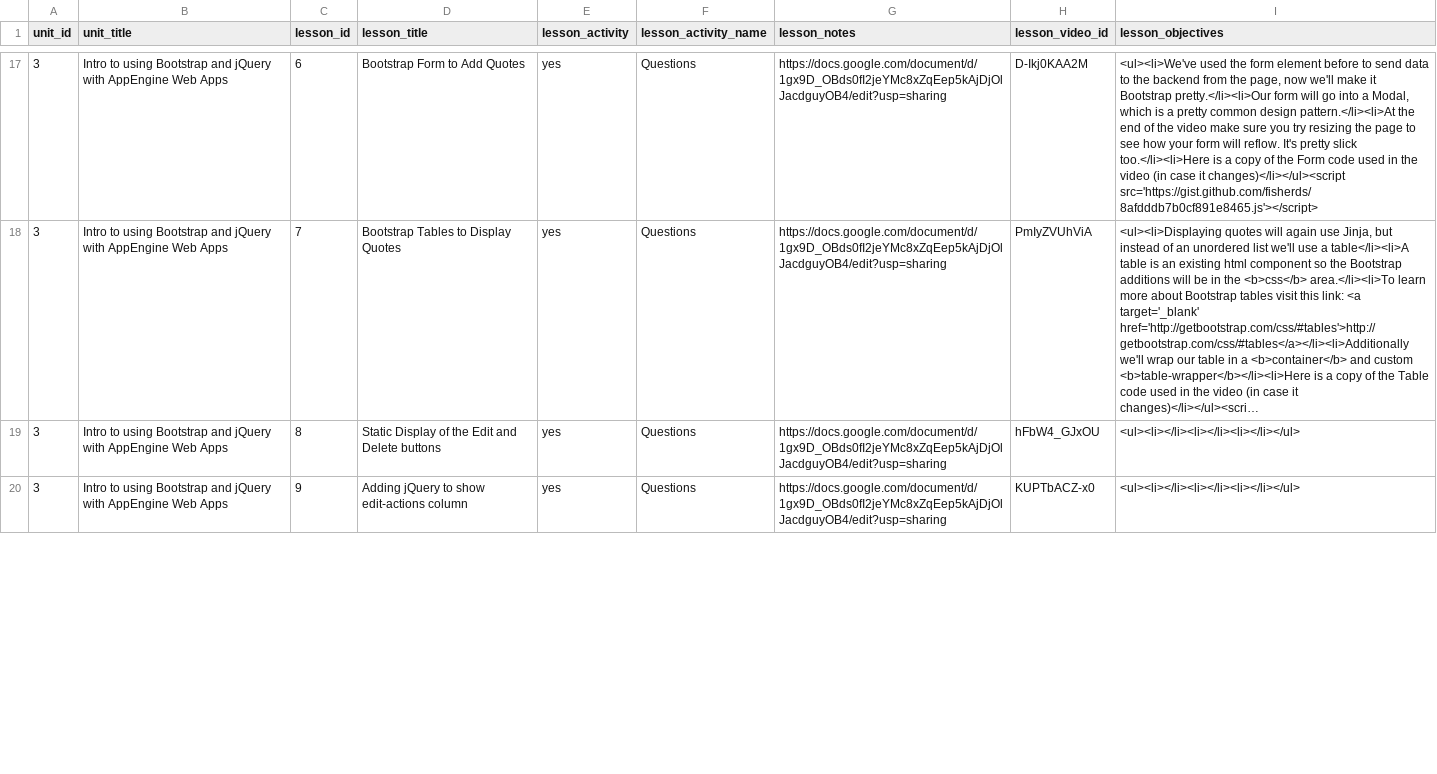
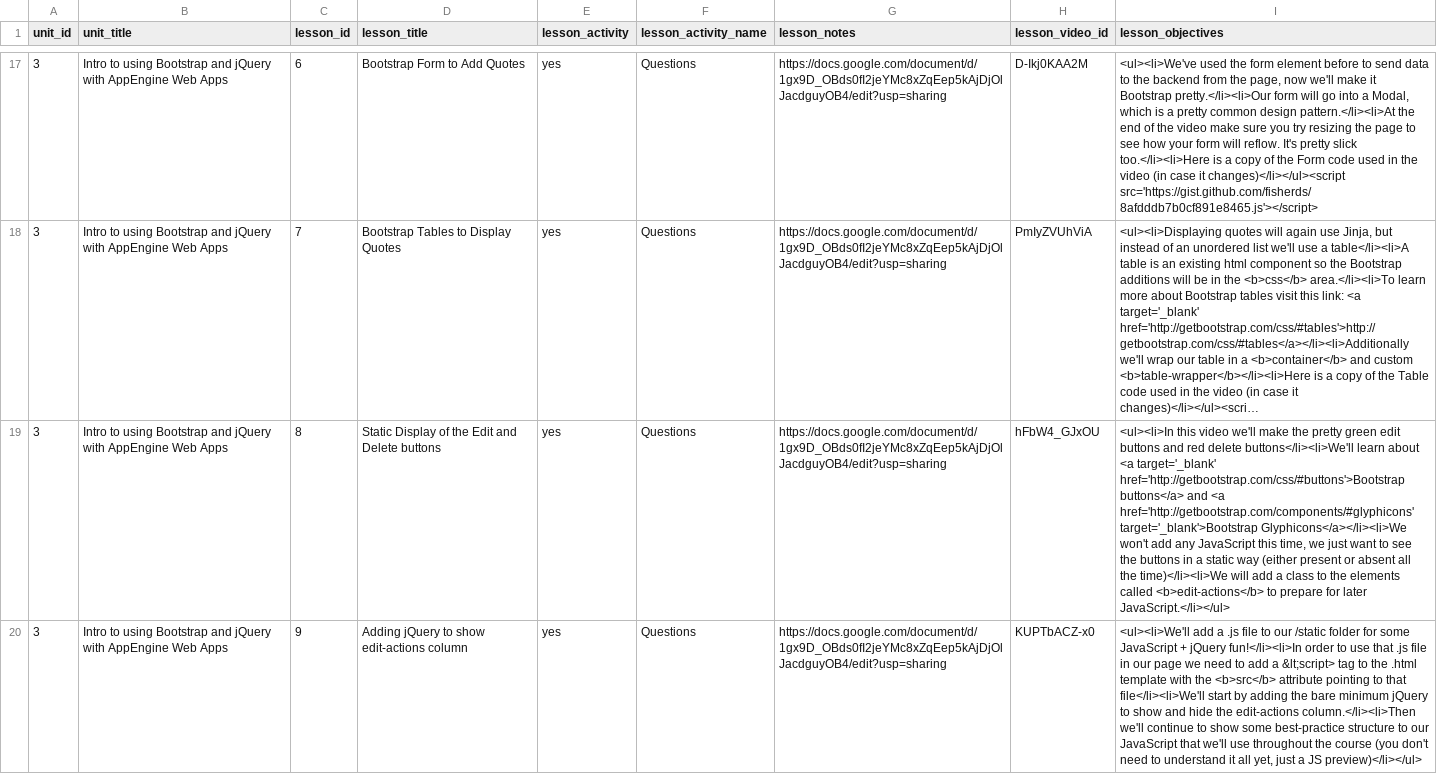
Before and after one commit to Rosebotics/RoseboticsWeb, a CSV file: courses/web/data/lesson.csv, drawn as a sheet; only a part is shown, gaps mark what is left out; long unchanged cells end in …; the diff covers the shown part only; the diff names each change by its address in the sheet, - before the commit and + after, or states it on an @@ line.

Commit message:
Adding more content to Web Apps with Bootstrap

```diff
--- a/courses/web/data/lesson.csv
+++ b/courses/web/data/lesson.csv
-I19 (lesson_objectives): <ul><li></li><li></li><li></li></ul>
+I19 (lesson_objectives): <ul><li>In this video we'll make the pretty green edit buttons and red delete buttons</li><li>We'll learn about <a target='_blank' href='http://getbootstrap.com/css/#buttons'>Bootstrap buttons</a> and <a href='http://getbootstrap.com/components/#glyphicons' target='_blank'>Bootstrap Glyphicons</a></li><li>We won't add any JavaScript this time, we just want to see the buttons in a static way (either present or absent all the time)</li><li>We will add a class to the elements called <b>edit-actions</b> to prepare for later JavaScript.</li></ul>
-I20 (lesson_objectives): <ul><li></li><li></li><li></li></ul>
+I20 (lesson_objectives): <ul><li>We'll add a .js file to our /static folder for some JavaScript + jQuery fun!</li><li>In order to use that .js file in our page we need to add a &lt;script> tag to the .html template with the <b>src</b> attribute pointing to that file</li><li>We'll start by adding the bare minimum jQuery to show and hide the edit-actions column.</li><li>Then we'll continue to show some best-practice structure to our JavaScript that we'll use throughout the course (you don't need to understand it all yet, just a JS preview)</li></ul>
```
Also changed, not shown: 4 edited cells elsewhere in this file, 6 other files.
